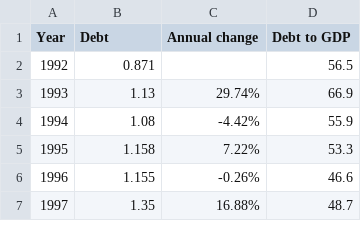
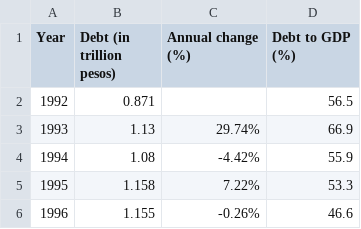
Before and after one commit to pmagtulis/econ-database, a CSV file: csv/debt.csv, drawn as a sheet; only a part is shown; the shorter side is filled out with more unchanged rows.

```diff
--- a/csv/debt.csv
+++ b/csv/debt.csv
@@ -1,2 +1,2 @@
-Year,Debt,Annual change,Debt to GDP
+Year,Debt (in trillion pesos),Annual change (%),Debt to GDP (%)
 1992,0.871,,56.5
```
Also changed, not shown: csv/maturities.csv, 2 other files.
